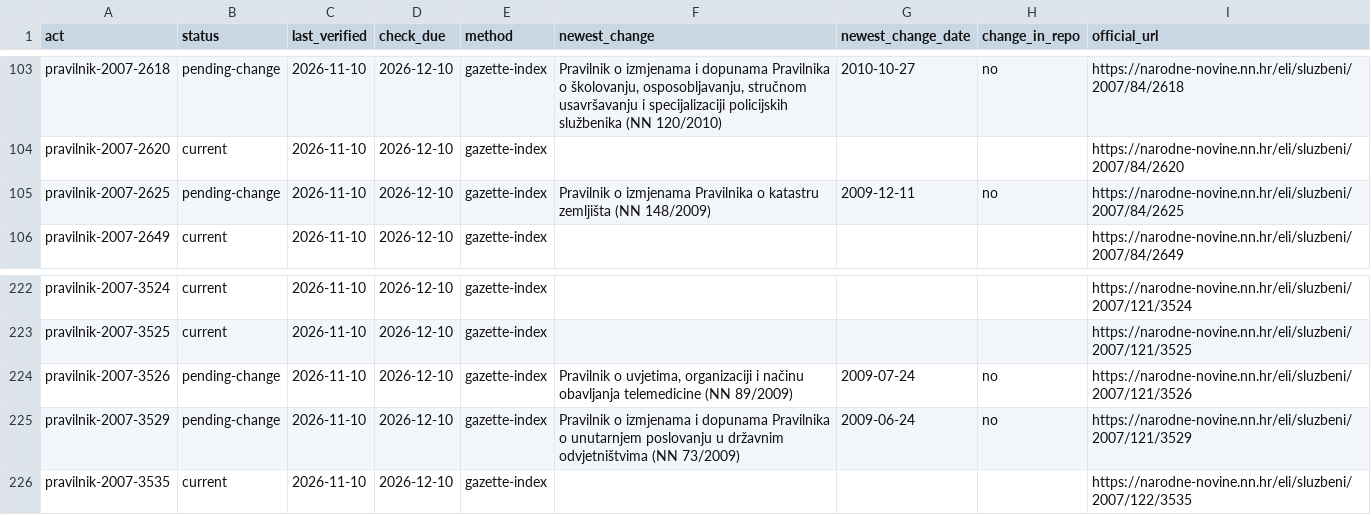
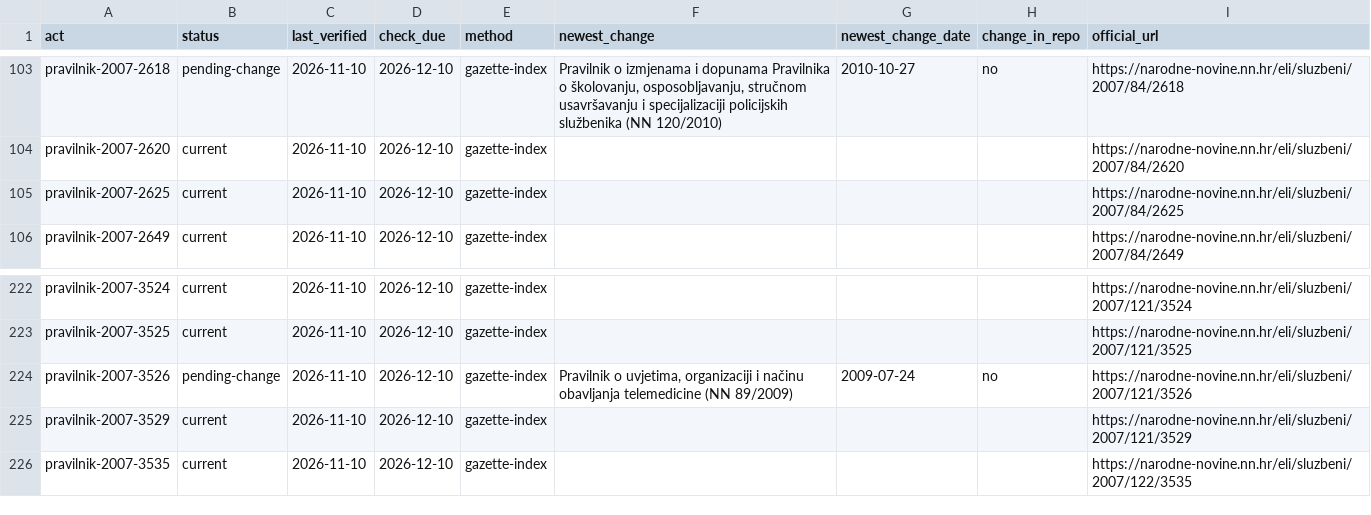
Before and after one commit to lexifina/croatia-law, a CSV file: data/freshness/pravilnik/2007.csv, drawn as a sheet; only a part is shown, gaps mark what is left out.

```diff
--- a/data/freshness/pravilnik/2007.csv
+++ b/data/freshness/pravilnik/2007.csv
@@ -104,3 +104,3 @@ pravilnik-2007-2618,pending-change,2026-11-10,2026-12-10,gazette-index,"Pravilni
 pravilnik-2007-2620,current,2026-11-10,2026-12-10,gazette-index,,,,https://narodne-novine.nn.hr/eli/sluzbeni/2007/84/2620
-pravilnik-2007-2625,pending-change,2026-11-10,2026-12-10,gazette-index,Pravilnik o izmjenama Pravilnika o katastru zemljišta (NN 148/2009),2009-12-11,no,https://narodne-novine.nn.hr/eli/sluzbeni/2007/84/2625
+pravilnik-2007-2625,current,2026-11-10,2026-12-10,gazette-index,,,,https://narodne-novine.nn.hr/eli/sluzbeni/2007/84/2625
 pravilnik-2007-2649,current,2026-11-10,2026-12-10,gazette-index,,,,https://narodne-novine.nn.hr/eli/sluzbeni/2007/84/2649
@@ -224,3 +224,3 @@ pravilnik-2007-3525,current,2026-11-10,2026-12-10,gazette-index,,,,https://narod
 pravilnik-2007-3526,pending-change,2026-11-10,2026-12-10,gazette-index,"Pravilnik o uvjetima, organizaciji i načinu obavljanja telemedicine (NN 89/2009)",2009-07-24,no,https://narodne-novine.nn.hr/eli/sluzbeni/2007/121/3526
-pravilnik-2007-3529,pending-change,2026-11-10,2026-12-10,gazette-index,Pravilnik o izmjenama i dopunama Pravilnika o unutarnjem poslovanju u državnim odvjetništvima (NN 73/2009),2009-06-24,no,https://narodne-novine.nn.hr/eli/sluzbeni/2007/121/3529
+pravilnik-2007-3529,current,2026-11-10,2026-12-10,gazette-index,,,,https://narodne-novine.nn.hr/eli/sluzbeni/2007/121/3529
 pravilnik-2007-3535,current,2026-11-10,2026-12-10,gazette-index,,,,https://narodne-novine.nn.hr/eli/sluzbeni/2007/122/3535
```
Also changed, not shown: data/freshness/statut/2009.csv, data/freshness/zakoni/undated.csv, 45 other files.
